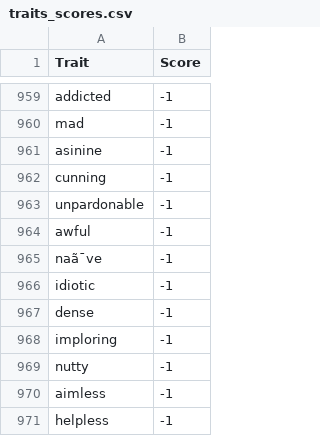
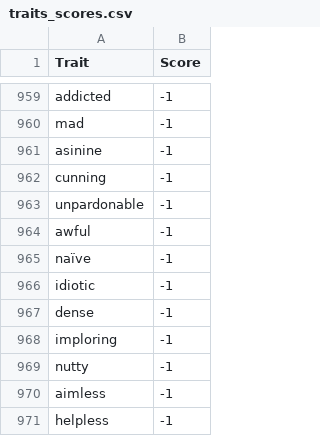
Before and after one commit to UL-FRI-NLP-Course-2022-23/nlp-course-team-astley, a CSV file: models/sets/traits_scores.csv, drawn as a sheet; only a part is shown, gaps mark what is left out; the diff names each change by its address in the sheet, - before the commit and + after, or states it on an @@ line.

```diff
--- a/models/sets/traits_scores.csv
+++ b/models/sets/traits_scores.csv
-A965 (Trait): naã¯ve
+A965 (Trait): naïve
```
Also changed, not shown: 8 other files.
